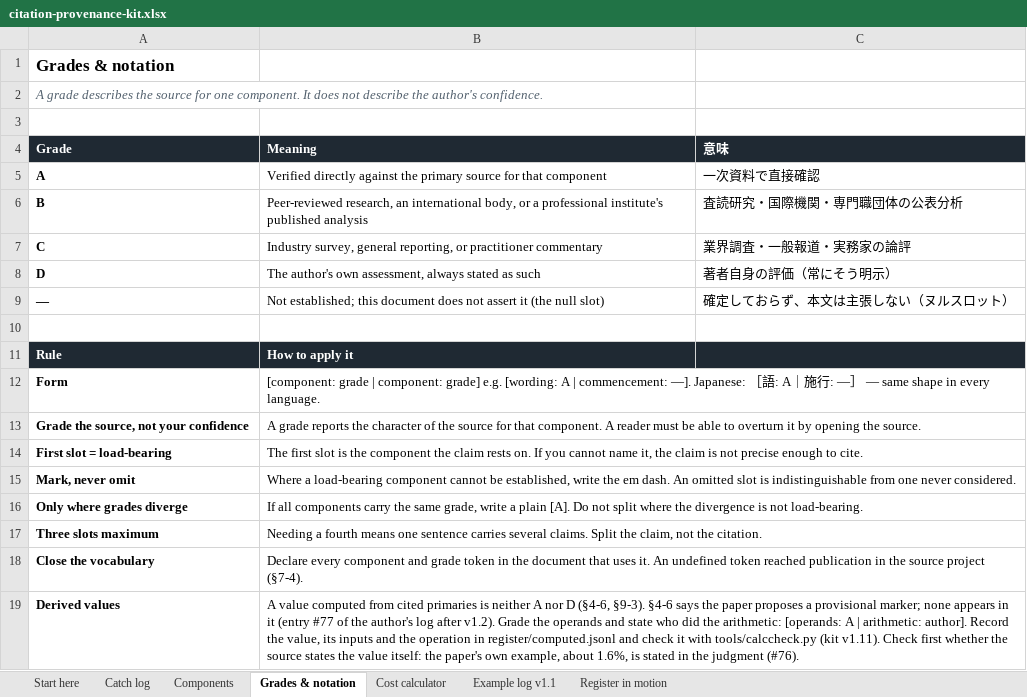
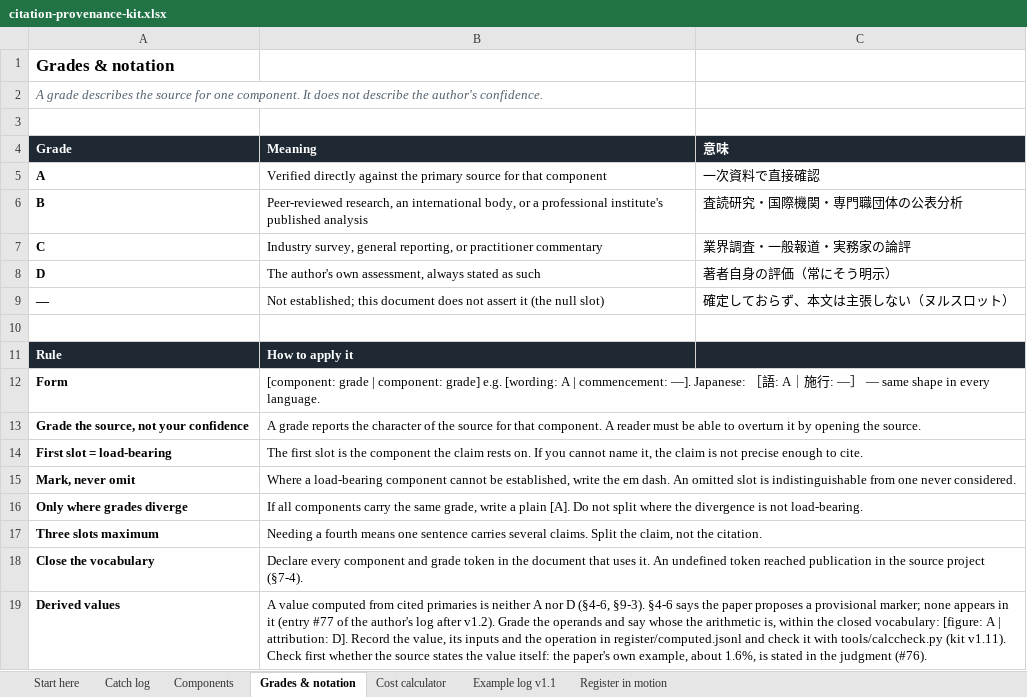
Before and after one commit to ayako-iuchi/citation-provenance-kit, an Excel workbook: kit/citation-provenance-kit.xlsx, sheet Grades & notation, drawn as a sheet; values as stored, in another font and other column widths than the file's, no borders; the diff names each change by its address in the sheet, - before the commit and + after, or states it on an @@ line.

```diff
--- a/kit/citation-provenance-kit.xlsx (sheet Grades & notation)
+++ b/kit/citation-provenance-kit.xlsx (sheet Grades & notation)
-B19 (Meaning): …operands and state who did the arithmetic: [operands: A | arithmetic: author]. Record the…
+B19 (Meaning): …operands and say whose the arithmetic is, within the closed vocabulary: [figure: A | attribution: D]. Record the…
```
Also changed, not shown: sheet Components, 9 other files.
